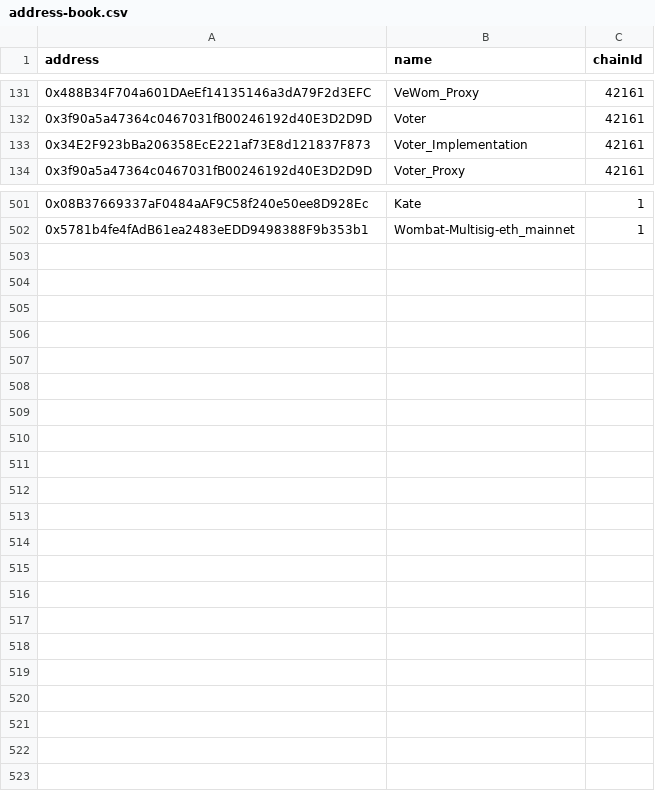
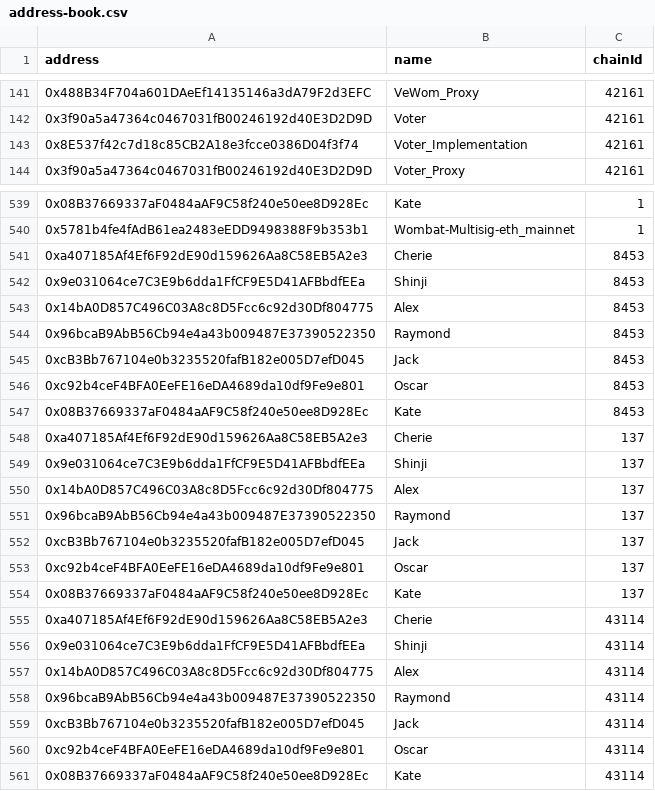
Before and after one commit to Sotatek-PhucTa/wombat, a CSV file: address-book.csv, drawn as a sheet; only a part is shown, gaps mark what is left out; addresses are those after the commit; the diff covers the shown part only; the diff names each change by its address in the sheet, - before the commit and + after, or states it on an @@ line.

Commit message:
Update address book

```diff
--- a/address-book.csv
+++ b/address-book.csv
-A143 (address): 0x34E2F923bBa206358EcE221af73E8d121837F873
+A143 (address): 0x8E537f42c7d18c85CB2A18e3fcce0386D04f3f74
+row 541: 0xa407185Af4Ef6F92dE90d159626Aa8C58EB5A2e3 | Cherie | 8453
+row 542: 0x9e031064ce7C3E9b6dda1FfCF9E5D41AFBbdfEEa | Shinji | 8453
+row 543: 0x14bA0D857C496C03A8c8D5Fcc6c92d30Df804775 | Alex | 8453
+row 544: 0x96bcaB9AbB56Cb94e4a43b009487E37390522350 | Raymond | 8453
+row 545: 0xcB3Bb767104e0b3235520fafB182e005D7efD045 | Jack | 8453
+row 546: 0xc92b4ceF4BFA0EeFE16eDA4689da10df9Fe9e801 | Oscar | 8453
+row 547: 0x08B37669337aF0484aAF9C58f240e50ee8D928Ec | Kate | 8453
+row 548: 0xa407185Af4Ef6F92dE90d159626Aa8C58EB5A2e3 | Cherie | 137
+row 549: 0x9e031064ce7C3E9b6dda1FfCF9E5D41AFBbdfEEa | Shinji | 137
+row 550: 0x14bA0D857C496C03A8c8D5Fcc6c92d30Df804775 | Alex | 137
+row 551: 0x96bcaB9AbB56Cb94e4a43b009487E37390522350 | Raymond | 137
+row 552: 0xcB3Bb767104e0b3235520fafB182e005D7efD045 | Jack | 137
+row 553: 0xc92b4ceF4BFA0EeFE16eDA4689da10df9Fe9e801 | Oscar | 137
+row 554: 0x08B37669337aF0484aAF9C58f240e50ee8D928Ec | Kate | 137
+row 555: 0xa407185Af4Ef6F92dE90d159626Aa8C58EB5A2e3 | Cherie | 43114
+row 556: 0x9e031064ce7C3E9b6dda1FfCF9E5D41AFBbdfEEa | Shinji | 43114
+row 557: 0x14bA0D857C496C03A8c8D5Fcc6c92d30Df804775 | Alex | 43114
+row 558: 0x96bcaB9AbB56Cb94e4a43b009487E37390522350 | Raymond | 43114
+row 559: 0xcB3Bb767104e0b3235520fafB182e005D7efD045 | Jack | 43114
+row 560: 0xc92b4ceF4BFA0EeFE16eDA4689da10df9Fe9e801 | Oscar | 43114
+row 561: 0x08B37669337aF0484aAF9C58f240e50ee8D928Ec | Kate | 43114
```
Also changed, not shown: 38 added rows and 1 edited cell elsewhere in this file, 1 other file.
